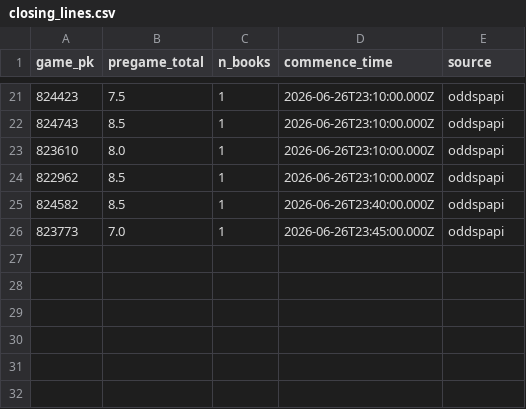
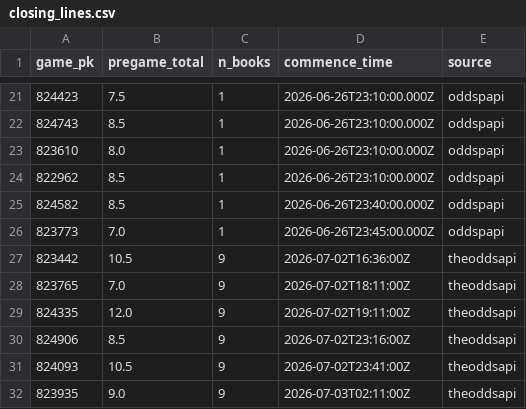
Before and after one commit to alecmessino/project, a CSV file: the_third_turn/data/closing_lines.csv, drawn as a sheet; only a part is shown, gaps mark what is left out; the diff names each change by its address in the sheet, - before the commit and + after, or states it on an @@ line.

```diff
--- a/the_third_turn/data/closing_lines.csv
+++ b/the_third_turn/data/closing_lines.csv
+row 27: 823442 | 10.5 | 9 | 2026-07-02T16:36:00Z | theoddsapi
+row 28: 823765 | 7.0 | 9 | 2026-07-02T18:11:00Z | theoddsapi
+row 29: 824335 | 12.0 | 9 | 2026-07-02T19:11:00Z | theoddsapi
+row 30: 824906 | 8.5 | 9 | 2026-07-02T23:16:00Z | theoddsapi
+row 31: 824093 | 10.5 | 9 | 2026-07-02T23:41:00Z | theoddsapi
+row 32: 823935 | 9.0 | 9 | 2026-07-03T02:11:00Z | theoddsapi
```
